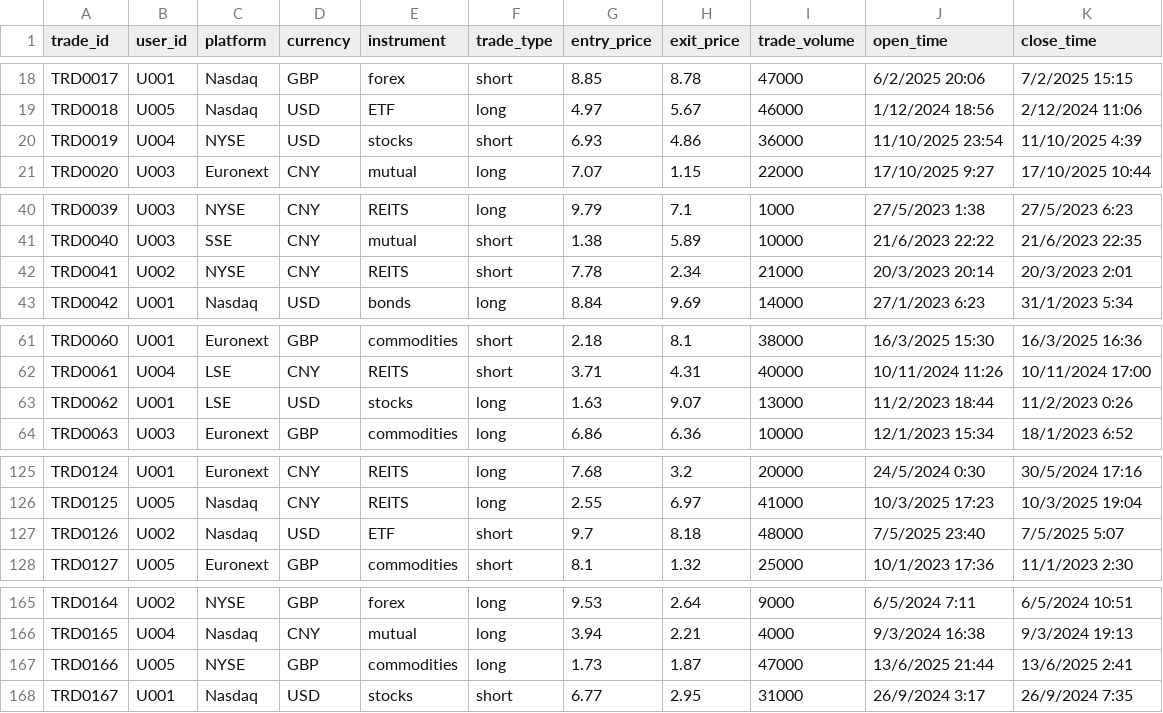
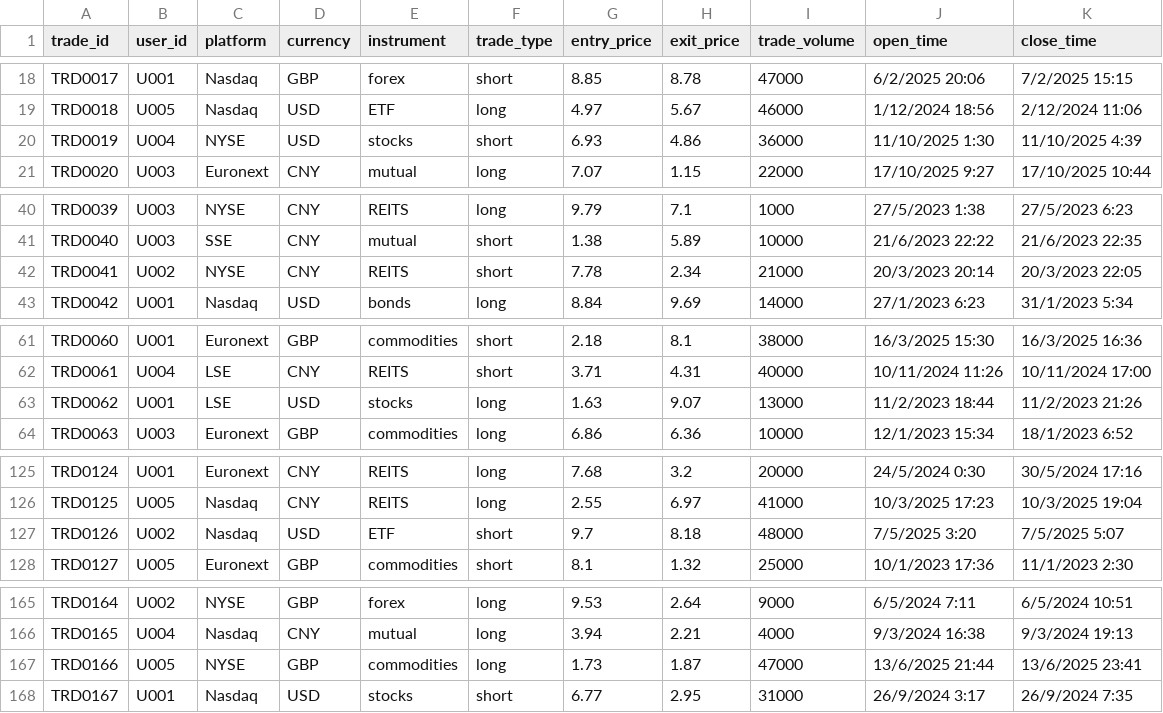
Before and after one commit to victor-tan-hk/Intro-Google-Bigquery, a CSV file: data/sampletransactions.csv, drawn as a sheet; only a part is shown, gaps mark what is left out; the diff covers the shown part only.

```diff
--- a/data/sampletransactions.csv
+++ b/data/sampletransactions.csv
@@ -19,3 +19,3 @@ TRD0017,U001,Nasdaq,GBP,forex,short,8.85,8.78,47000,6/2/2025 20:06,7/2/2025 15:1
 TRD0018,U005,Nasdaq,USD,ETF,long,4.97,5.67,46000,1/12/2024 18:56,2/12/2024 11:06
-TRD0019,U004,NYSE,USD,stocks,short,6.93,4.86,36000,11/10/2025 23:54,11/10/2025 4:39
+TRD0019,U004,NYSE,USD,stocks,short,6.93,4.86,36000,11/10/2025 1:30,11/10/2025 4:39
 TRD0020,U003,Euronext,CNY,mutual,long,7.07,1.15,22000,17/10/2025 9:27,17/10/2025 10:44
@@ -41,3 +41,3 @@ TRD0039,U003,NYSE,CNY,REITS,long,9.79,7.1,1000,27/5/2023 1:38,27/5/2023 6:23
 TRD0040,U003,SSE,CNY,mutual,short,1.38,5.89,10000,21/6/2023 22:22,21/6/2023 22:35
-TRD0041,U002,NYSE,CNY,REITS,short,7.78,2.34,21000,20/3/2023 20:14,20/3/2023 2:01
+TRD0041,U002,NYSE,CNY,REITS,short,7.78,2.34,21000,20/3/2023 20:14,20/3/2023 22:05
 TRD0042,U001,Nasdaq,USD,bonds,long,8.84,9.69,14000,27/1/2023 6:23,31/1/2023 5:34
@@ -62,3 +62,3 @@ TRD0060,U001,Euronext,GBP,commodities,short,2.18,8.1,38000,16/3/2025 15:30,16/3/
 TRD0061,U004,LSE,CNY,REITS,short,3.71,4.31,40000,10/11/2024 11:26,10/11/2024 17:00
-TRD0062,U001,LSE,USD,stocks,long,1.63,9.07,13000,11/2/2023 18:44,11/2/2023 0:26
+TRD0062,U001,LSE,USD,stocks,long,1.63,9.07,13000,11/2/2023 18:44,11/2/2023 21:26
 TRD0063,U003,Euronext,GBP,commodities,long,6.86,6.36,10000,12/1/2023 15:34,18/1/2023 6:52
@@ -126,3 +126,3 @@ TRD0124,U001,Euronext,CNY,REITS,long,7.68,3.2,20000,24/5/2024 0:30,30/5/2024 17:
 TRD0125,U005,Nasdaq,CNY,REITS,long,2.55,6.97,41000,10/3/2025 17:23,10/3/2025 19:04
-TRD0126,U002,Nasdaq,USD,ETF,short,9.7,8.18,48000,7/5/2025 23:40,7/5/2025 5:07
+TRD0126,U002,Nasdaq,USD,ETF,short,9.7,8.18,48000,7/5/2025 3:20,7/5/2025 5:07
 TRD0127,U005,Euronext,GBP,commodities,short,8.1,1.32,25000,10/1/2023 17:36,11/1/2023 2:30
@@ -166,3 +166,3 @@ TRD0164,U002,NYSE,GBP,forex,long,9.53,2.64,9000,6/5/2024 7:11,6/5/2024 10:51
 TRD0165,U004,Nasdaq,CNY,mutual,long,3.94,2.21,4000,9/3/2024 16:38,9/3/2024 19:13
-TRD0166,U005,NYSE,GBP,commodities,long,1.73,1.87,47000,13/6/2025 21:44,13/6/2025 2:41
+TRD0166,U005,NYSE,GBP,commodities,long,1.73,1.87,47000,13/6/2025 21:44,13/6/2025 23:41
 TRD0167,U001,Nasdaq,USD,stocks,short,6.77,2.95,31000,26/9/2024 3:17,26/9/2024 7:35
```
Also changed, not shown: 9 edited cells elsewhere in this file, exercise-solutions/Topic 7 Q11 Results.csv, exercise-solutions/Topic 7 Q3 Results.csv, 15 other files.
